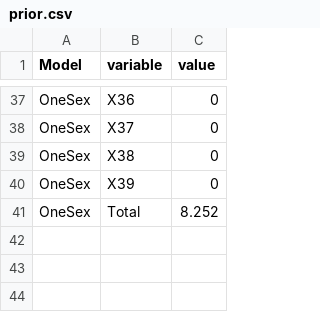
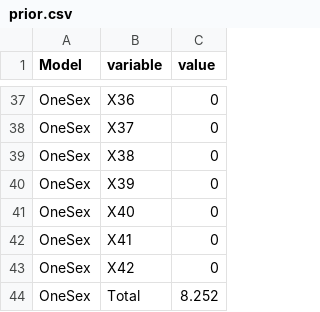
Before and after one commit to seacode/gmacs, a CSV file: examples/smbkc/figure/prior.csv, drawn as a sheet; only a part is shown, gaps mark what is left out; the diff names each change by its address in the sheet, - before the commit and + after, or states it on an @@ line.

Commit message:
added a makefile that can run multiple models for the smbkc example

```diff
--- a/examples/smbkc/figure/prior.csv
+++ b/examples/smbkc/figure/prior.csv
+row 41: OneSex | X40 | 0
+row 42: OneSex | X41 | 0
+row 43: OneSex | X42 | 0
```
Also changed, not shown: examples/smbkc/figure/likelihood.csv, 21 other files.
